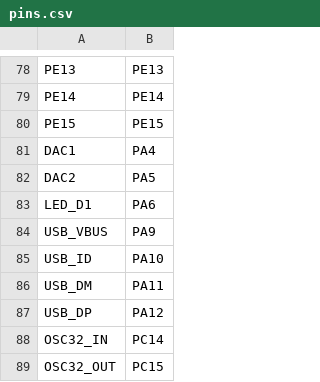
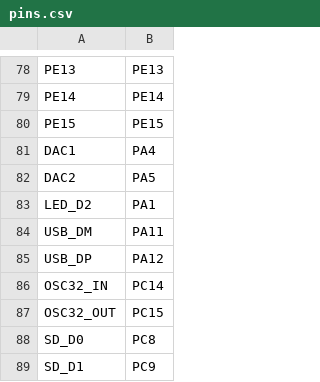
Before and after one commit to mcauser/MCUDEV_DEVEBOX_F407VGT6, a CSV file: pins.csv, drawn as a sheet; only a part is shown, gaps mark what is left out; the shorter side is filled out with more unchanged rows; removed rows and columns are numbered as before the commit, all else as after; the diff names each change by its address in the sheet, - before the commit and + after, or states it on an @@ line.

```diff
--- a/pins.csv
+++ b/pins.csv
-row 83: LED_D1 | PA6
-row 84: USB_VBUS | PA9
-row 85: USB_ID | PA10
+row 83: LED_D2 | PA1
```
Also changed, not shown: 3 other files.
